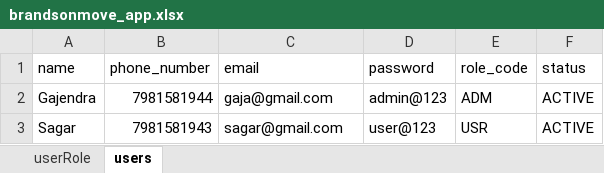
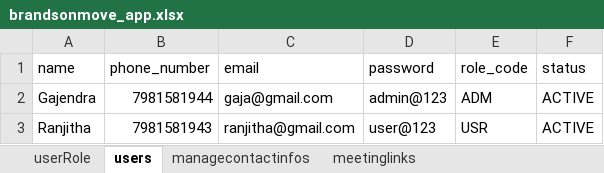
Before and after one commit to Gajendra-E/Brandsonmove-API, an Excel workbook: data/brandsonmove_app.xlsx, sheet users, drawn as a sheet; values as stored, in another font and other column widths than the file's, no borders; the diff names each change by its address in the sheet, - before the commit and + after, or states it on an @@ line.

```diff
--- a/data/brandsonmove_app.xlsx (sheet users)
+++ b/data/brandsonmove_app.xlsx (sheet users)
+sheet tab: managecontactinfos
+sheet tab: meetinglinks
-A3 (name): Sagar
+A3 (name): Ranjitha
-C3 (email): sagar@gmail.com
+C3 (email): ranjitha@gmail.com
```
Also changed, not shown: 1 other file.
